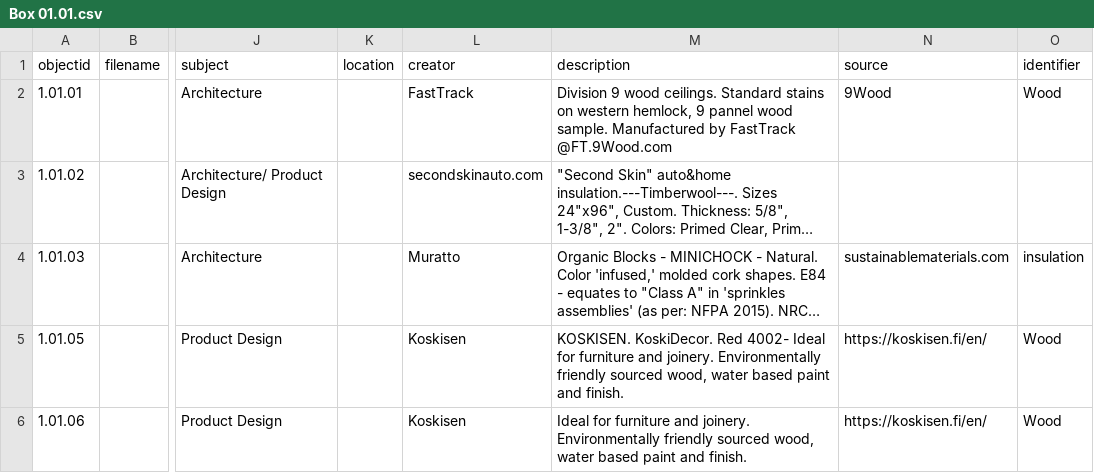
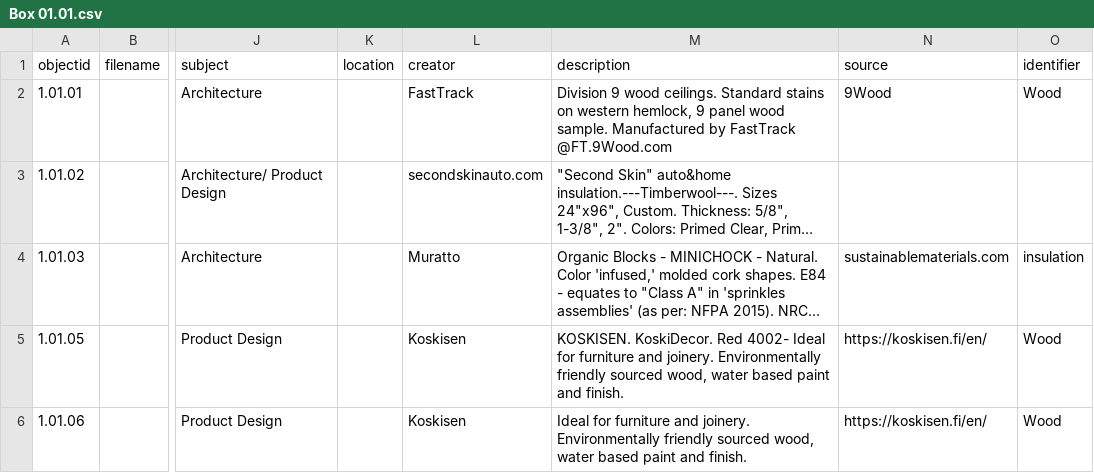
Before and after one commit to envd-ucb/materials-library, a CSV file: _data/Box 01.01.csv, drawn as a sheet; only a part is shown, gaps mark what is left out; long unchanged cells end in …; the diff names each change by its address in the sheet, - before the commit and + after, or states it on an @@ line.

Commit message:
Updated line 2, first attempt at correction (channie)

```diff
--- a/_data/Box 01.01.csv
+++ b/_data/Box 01.01.csv
-M2 (description): …hemlock, 9 pannel wood sample.…
+M2 (description): …hemlock, 9 panel wood sample.…
```
